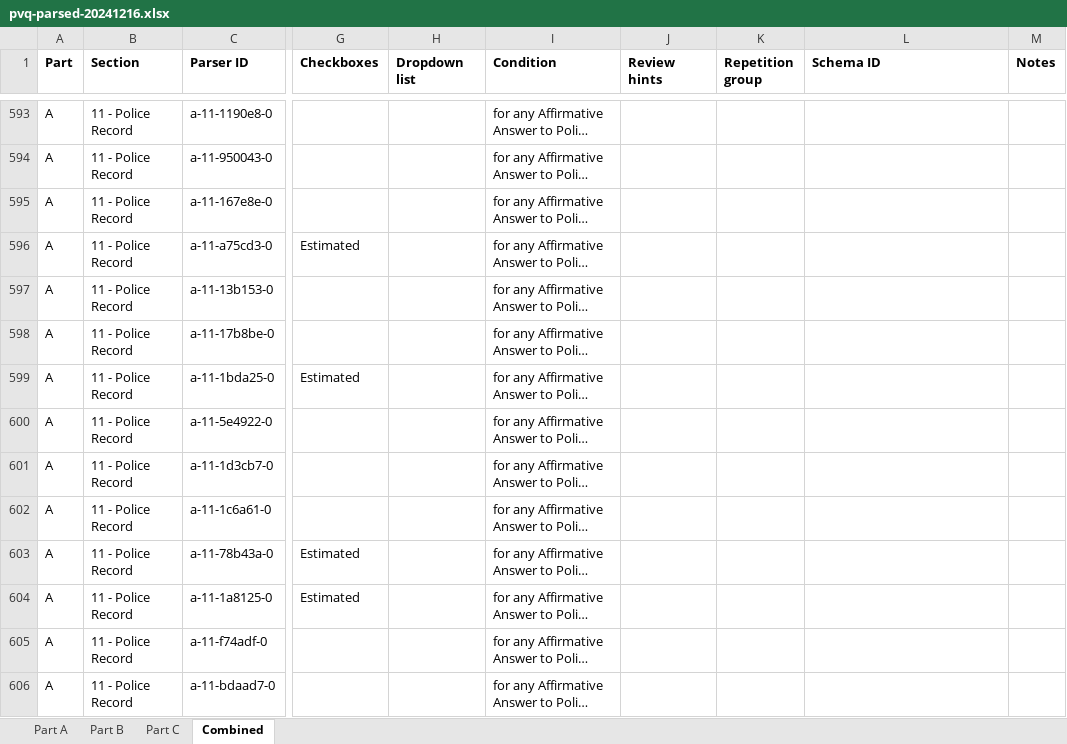
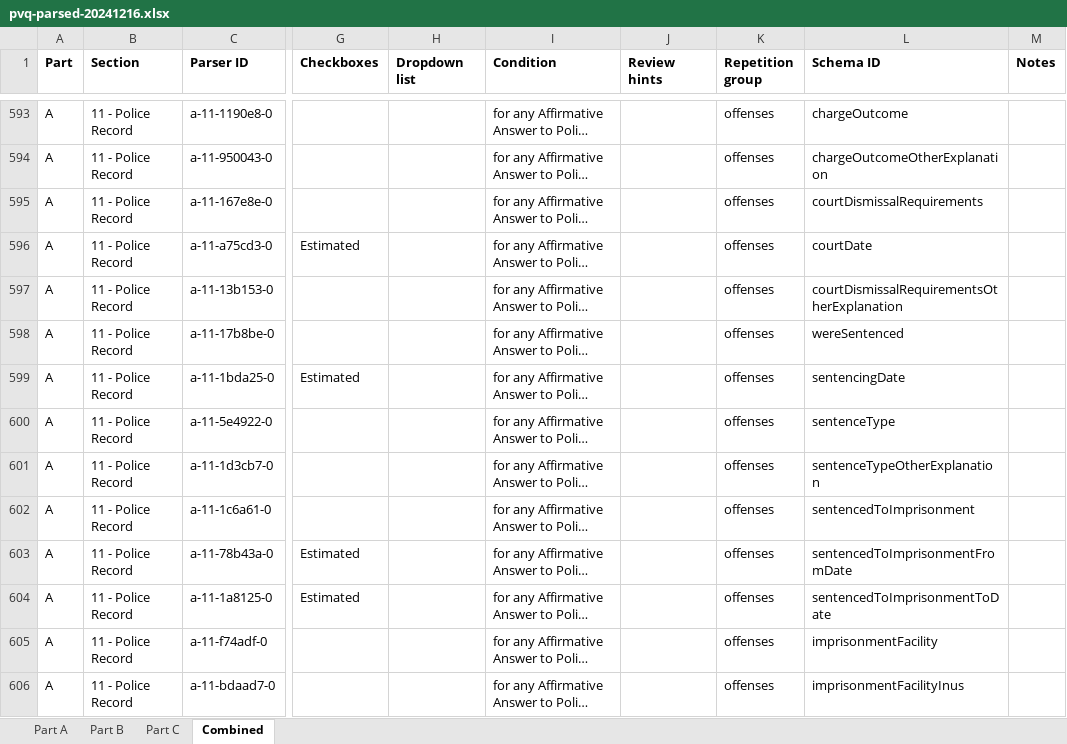
Before and after one commit to dds-nbis/pvq-schema, an Excel workbook: schema-generation/data/pvq-parsed-20241216.xlsx, sheet Combined, drawn as a sheet; only a part is shown, gaps mark what is left out; long unchanged cells end in …; values as stored, in another font and other column widths than the file's, no borders; the diff covers the shown part only; the diff names each change by its address in the sheet, - before the commit and + after, or states it on an @@ line.

```diff
--- a/schema-generation/data/pvq-parsed-20241216.xlsx (sheet Combined)
+++ b/schema-generation/data/pvq-parsed-20241216.xlsx (sheet Combined)
-K593:K606 (Repetition group): (empty)
+K593:K606 (Repetition group): offenses
-L593 (Schema ID): (empty)
+L593 (Schema ID): chargeOutcome
-L594 (Schema ID): (empty)
+L594 (Schema ID): chargeOutcomeOtherExplanation
-L595 (Schema ID): (empty)
+L595 (Schema ID): courtDismissalRequirements
-L596 (Schema ID): (empty)
+L596 (Schema ID): courtDate
-L597 (Schema ID): (empty)
+L597 (Schema ID): courtDismissalRequirementsOtherExplanation
-L598 (Schema ID): (empty)
+L598 (Schema ID): wereSentenced
-L599 (Schema ID): (empty)
+L599 (Schema ID): sentencingDate
-L600 (Schema ID): (empty)
+L600 (Schema ID): sentenceType
-L601 (Schema ID): (empty)
+L601 (Schema ID): sentenceTypeOtherExplanation
-L602 (Schema ID): (empty)
+L602 (Schema ID): sentencedToImprisonment
-L603 (Schema ID): (empty)
+L603 (Schema ID): sentencedToImprisonmentFromDate
-L604 (Schema ID): (empty)
+L604 (Schema ID): sentencedToImprisonmentToDate
-L605 (Schema ID): (empty)
+L605 (Schema ID): imprisonmentFacility
-L606 (Schema ID): (empty)
+L606 (Schema ID): imprisonmentFacilityInus
```
Also changed, not shown: 202 edited cells elsewhere in this sheet.
